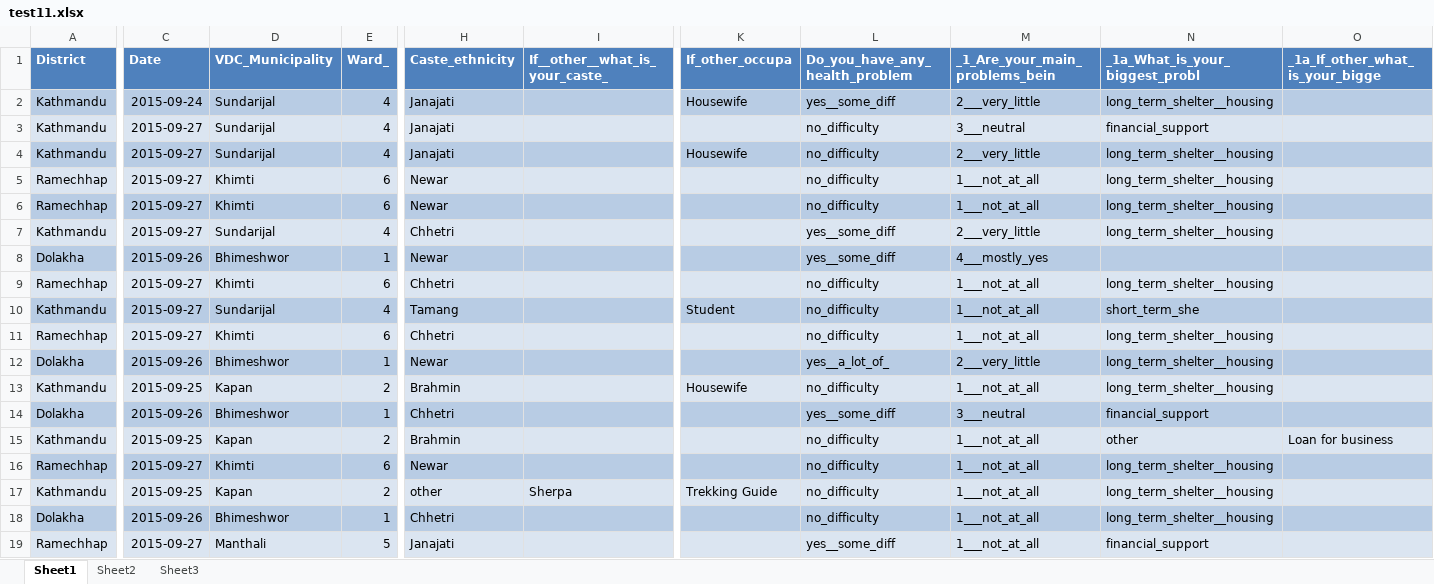
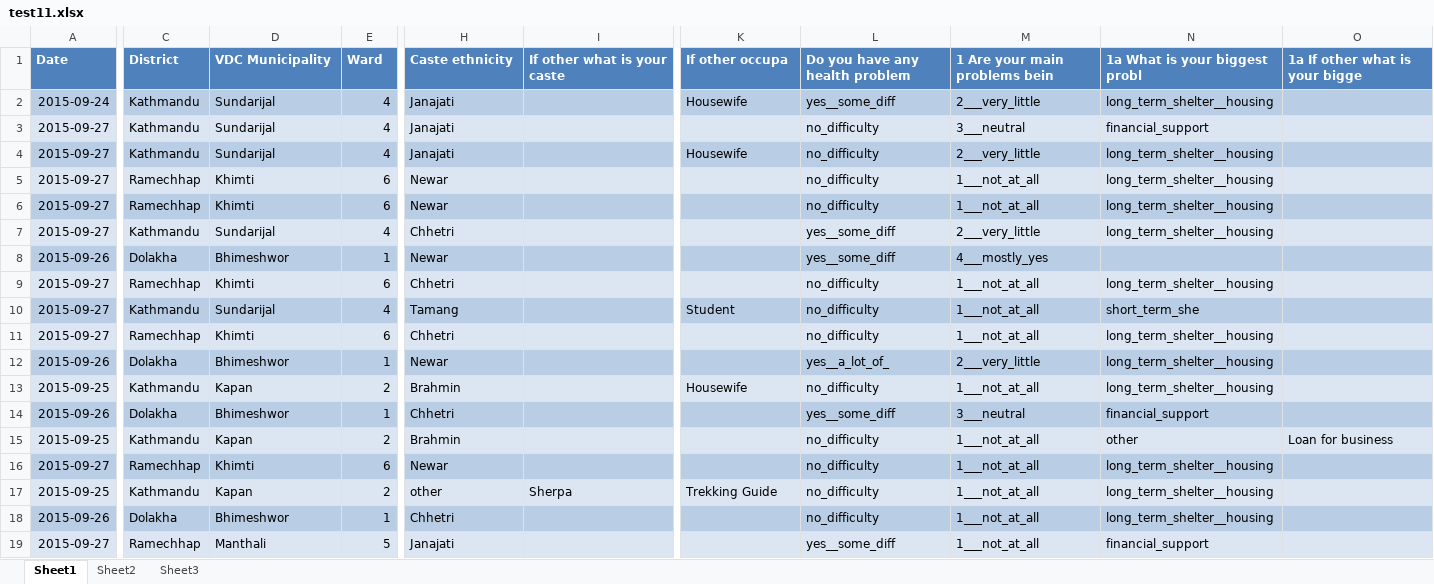
Before and after one commit to KaziUSA/undp, an Excel workbook: web/uploads/round3/test11.xlsx, sheet Sheet1, drawn as a sheet; only a part is shown, gaps mark what is left out; values as stored, in another font and other column widths than the file's, no borders; the diff covers the shown part only; the diff names each change by its address in the sheet, - before the commit and + after, or states it on an @@ line.

```diff
--- a/web/uploads/round3/test11.xlsx (sheet Sheet1)
+++ b/web/uploads/round3/test11.xlsx (sheet Sheet1)
-A1: District
+A1: Date
-C1: Date
+C1: District
-D1: VDC_Municipality
+D1: VDC Municipality
-E1: Ward_
+E1: Ward
-H1: Caste_ethnicity
+H1: Caste ethnicity
-I1: If__other__what_is_your_caste_
+I1: If other what is your caste
-K1: If_other_occupa
+K1: If other occupa
-L1: Do_you_have_any_health_problem
+L1: Do you have any health problem
-M1: _1_Are_your_main_problems_bein
+M1: 1 Are your main problems bein
-N1: _1a_What_is_your_biggest_probl
+N1: 1a What is your biggest probl
-O1: _1a_If_other_what_is_your_bigge
+O1: 1a If other what is your bigge
-A2 (Date): Kathmandu
+A2 (Date): 2015-09-24
-C2 (District): 2015-09-24
+C2 (District): Kathmandu
-A3:A4 (Date): Kathmandu
+A3:A4 (Date): 2015-09-27
-C3:C4 (District): 2015-09-27
+C3:C4 (District): Kathmandu
-A5:A6 (Date): Ramechhap
+A5:A6 (Date): 2015-09-27
-C5:C6 (District): 2015-09-27
+C5:C6 (District): Ramechhap
-A7 (Date): Kathmandu
+A7 (Date): 2015-09-27
-C7 (District): 2015-09-27
+C7 (District): Kathmandu
-A8 (Date): Dolakha
+A8 (Date): 2015-09-26
-C8 (District): 2015-09-26
+C8 (District): Dolakha
-A9 (Date): Ramechhap
+A9 (Date): 2015-09-27
-C9 (District): 2015-09-27
+C9 (District): Ramechhap
-A10 (Date): Kathmandu
+A10 (Date): 2015-09-27
-C10 (District): 2015-09-27
+C10 (District): Kathmandu
-A11 (Date): Ramechhap
+A11 (Date): 2015-09-27
-C11 (District): 2015-09-27
+C11 (District): Ramechhap
-A12 (Date): Dolakha
+A12 (Date): 2015-09-26
-C12 (District): 2015-09-26
+C12 (District): Dolakha
-A13 (Date): Kathmandu
+A13 (Date): 2015-09-25
-C13 (District): 2015-09-25
+C13 (District): Kathmandu
-A14 (Date): Dolakha
+A14 (Date): 2015-09-26
-C14 (District): 2015-09-26
+C14 (District): Dolakha
-A15 (Date): Kathmandu
+A15 (Date): 2015-09-25
-C15 (District): 2015-09-25
+C15 (District): Kathmandu
-A16 (Date): Ramechhap
+A16 (Date): 2015-09-27
-C16 (District): 2015-09-27
+C16 (District): Ramechhap
-A17 (Date): Kathmandu
+A17 (Date): 2015-09-25
-C17 (District): 2015-09-25
+C17 (District): Kathmandu
-A18 (Date): Dolakha
+A18 (Date): 2015-09-26
-C18 (District): 2015-09-26
+C18 (District): Dolakha
-A19 (Date): Ramechhap
+A19 (Date): 2015-09-27
-C19 (District): 2015-09-27
+C19 (District): Ramechhap
```
Also changed, not shown: 197 edited cells elsewhere in this sheet, web/uploads/round3/survey.xlsx, web/uploads/round3/test1.xlsx, 45 other files.
